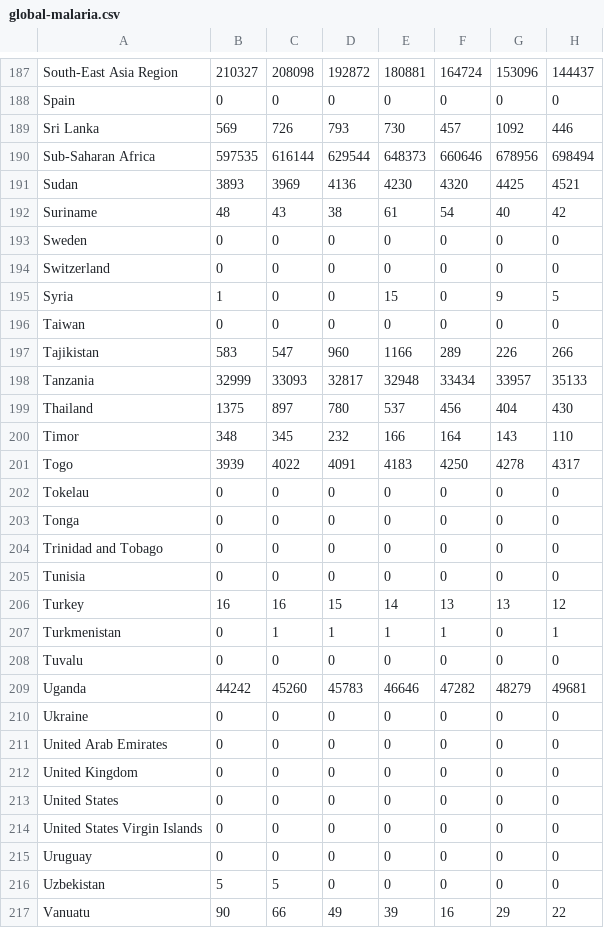
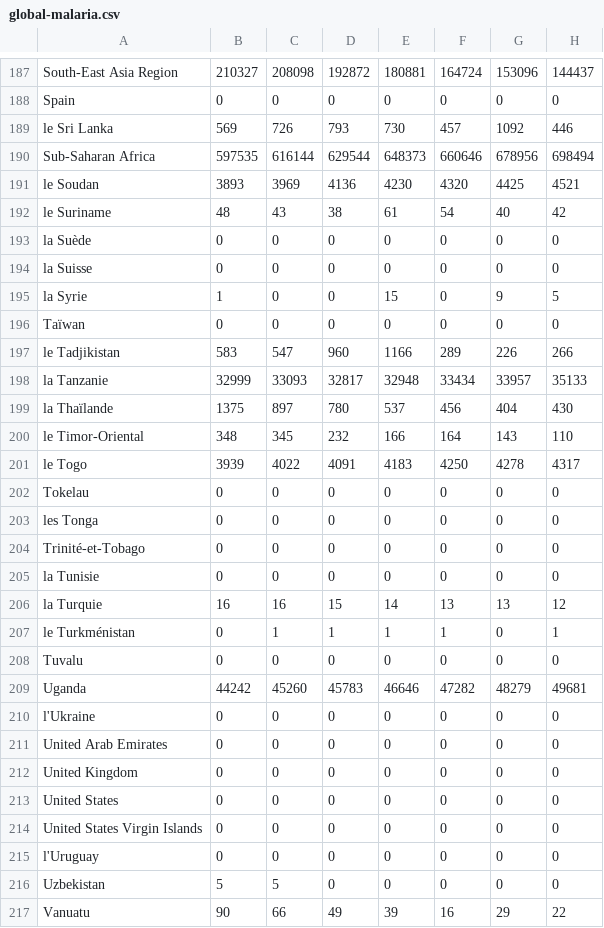
Before and after one commit to Sammy-E/Science-des-Donn-es, a CSV file: global-malaria.csv, drawn as a sheet; only a part is shown, gaps mark what is left out; the diff covers the shown part only; the diff names each change by its address in the sheet, - before the commit and + after, or states it on an @@ line.

Commit message:
Update global-malaria.csv

```diff
--- a/global-malaria.csv
+++ b/global-malaria.csv
-A189: Sri Lanka
+A189: le Sri Lanka
-A191: Sudan
+A191: le Soudan
-A192: Suriname
+A192: le Suriname
-A193: Sweden
+A193: la Suède
-A194: Switzerland
+A194: la Suisse
-A195: Syria
+A195: la Syrie
-A196: Taiwan
+A196: Taïwan
-A197: Tajikistan
+A197: le Tadjikistan
-A198: Tanzania
+A198: la Tanzanie
-A199: Thailand
+A199: la Thaïlande
-A200: Timor
+A200: le Timor-Oriental
-A201: Togo
+A201: le Togo
-A203: Tonga
+A203: les Tonga
-A204: Trinidad and Tobago
+A204: Trinité-et-Tobago
-A205: Tunisia
+A205: la Tunisie
-A206: Turkey
+A206: la Turquie
-A207: Turkmenistan
+A207: le Turkménistan
-A210: Ukraine
+A210: l'Ukraine
-A215: Uruguay
+A215: l'Uruguay
```
Also changed, not shown: 7 edited cells elsewhere in this file.
